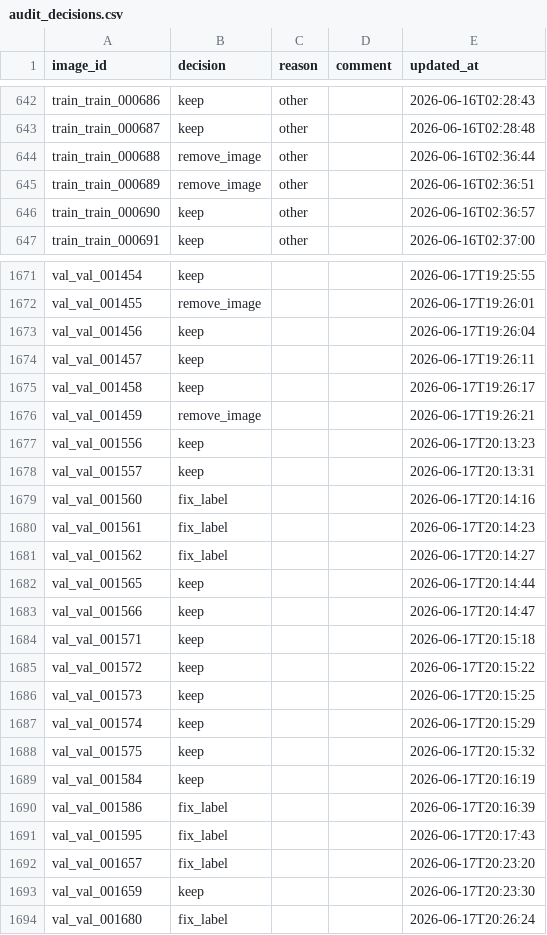
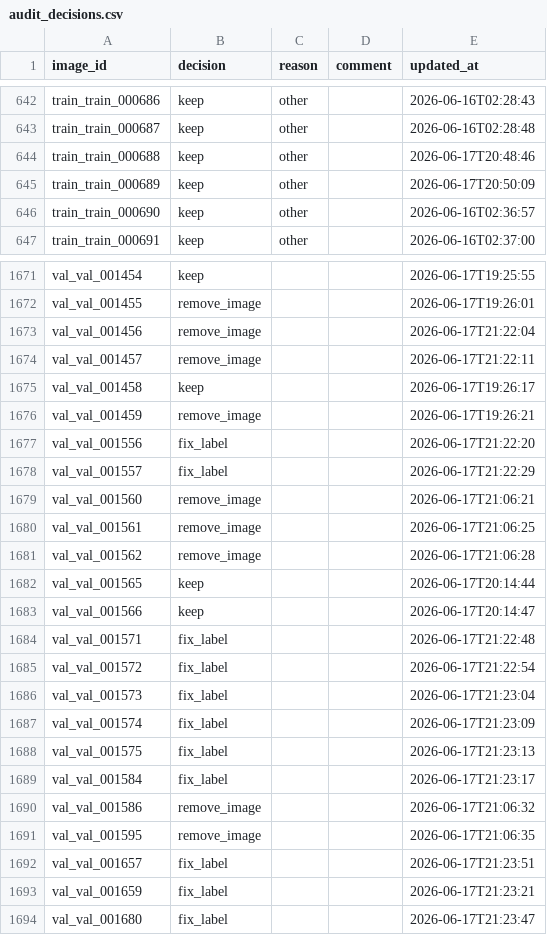
Before and after one commit to MataNerdy/Geodata_Archaeology_CV, a CSV file: 04_detection_yolo/manual_audit/audit_decisions.csv, drawn as a sheet; only a part is shown, gaps mark what is left out; the diff covers the shown part only.

```diff
--- a/04_detection_yolo/manual_audit/audit_decisions.csv
+++ b/04_detection_yolo/manual_audit/audit_decisions.csv
@@ -643,4 +643,4 @@ train_train_000686,keep,other,,2026-06-16T02:28:43
 train_train_000687,keep,other,,2026-06-16T02:28:48
-train_train_000688,remove_image,other,,2026-06-16T02:36:44
-train_train_000689,remove_image,other,,2026-06-16T02:36:51
+train_train_000688,keep,other,,2026-06-17T20:48:46
+train_train_000689,keep,other,,2026-06-17T20:50:09
 train_train_000690,keep,other,,2026-06-16T02:36:57
@@ -1672,23 +1672,23 @@ val_val_001454,keep,,,2026-06-17T19:25:55
 val_val_001455,remove_image,,,2026-06-17T19:26:01
-val_val_001456,keep,,,2026-06-17T19:26:04
-val_val_001457,keep,,,2026-06-17T19:26:11
+val_val_001456,remove_image,,,2026-06-17T21:22:04
+val_val_001457,remove_image,,,2026-06-17T21:22:11
 val_val_001458,keep,,,2026-06-17T19:26:17
 val_val_001459,remove_image,,,2026-06-17T19:26:21
-val_val_001556,keep,,,2026-06-17T20:13:23
-val_val_001557,keep,,,2026-06-17T20:13:31
-val_val_001560,fix_label,,,2026-06-17T20:14:16
-val_val_001561,fix_label,,,2026-06-17T20:14:23
-val_val_001562,fix_label,,,2026-06-17T20:14:27
+val_val_001556,fix_label,,,2026-06-17T21:22:20
+val_val_001557,fix_label,,,2026-06-17T21:22:29
+val_val_001560,remove_image,,,2026-06-17T21:06:21
+val_val_001561,remove_image,,,2026-06-17T21:06:25
+val_val_001562,remove_image,,,2026-06-17T21:06:28
 val_val_001565,keep,,,2026-06-17T20:14:44
 val_val_001566,keep,,,2026-06-17T20:14:47
-val_val_001571,keep,,,2026-06-17T20:15:18
-val_val_001572,keep,,,2026-06-17T20:15:22
-val_val_001573,keep,,,2026-06-17T20:15:25
-val_val_001574,keep,,,2026-06-17T20:15:29
-val_val_001575,keep,,,2026-06-17T20:15:32
-val_val_001584,keep,,,2026-06-17T20:16:19
-val_val_001586,fix_label,,,2026-06-17T20:16:39
-val_val_001595,fix_label,,,2026-06-17T20:17:43
-val_val_001657,fix_label,,,2026-06-17T20:23:20
-val_val_001659,keep,,,2026-06-17T20:23:30
-val_val_001680,fix_label,,,2026-06-17T20:26:24
+val_val_001571,fix_label,,,2026-06-17T21:22:48
+val_val_001572,fix_label,,,2026-06-17T21:22:54
+val_val_001573,fix_label,,,2026-06-17T21:23:04
+val_val_001574,fix_label,,,2026-06-17T21:23:09
+val_val_001575,fix_label,,,2026-06-17T21:23:13
+val_val_001584,fix_label,,,2026-06-17T21:23:17
+val_val_001586,remove_image,,,2026-06-17T21:06:32
+val_val_001595,remove_image,,,2026-06-17T21:06:35
+val_val_001657,fix_label,,,2026-06-17T21:23:51
+val_val_001659,fix_label,,,2026-06-17T21:23:21
+val_val_001680,fix_label,,,2026-06-17T21:23:47
```
Also changed, not shown: 97 edited cells elsewhere in this file, 9 other files.
